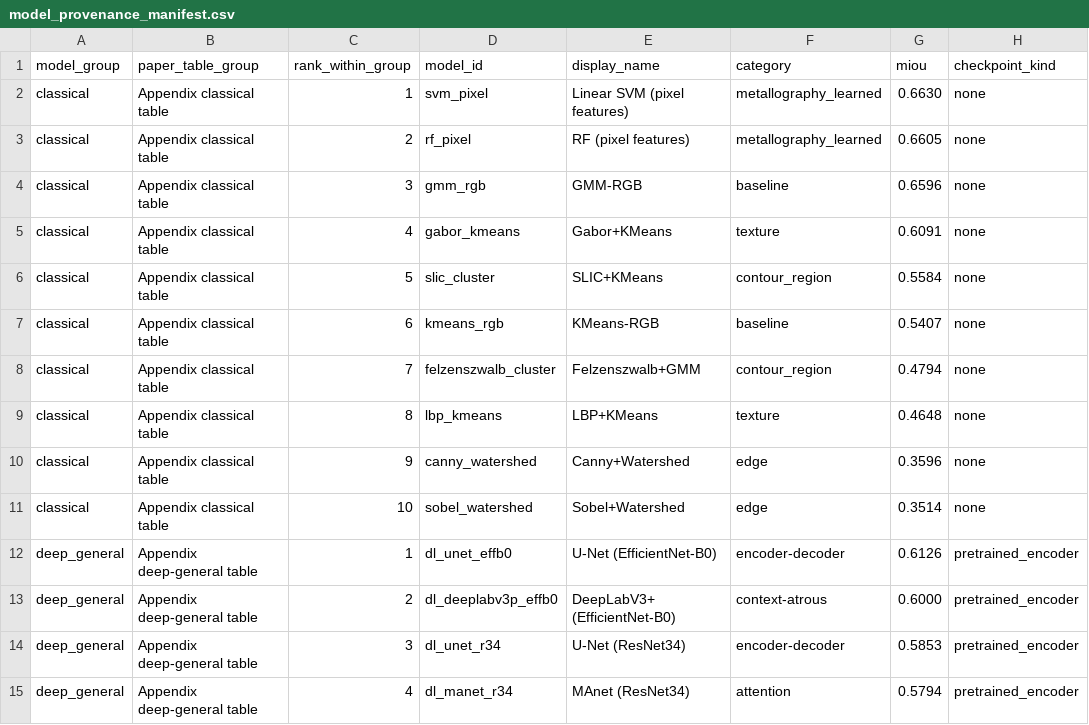
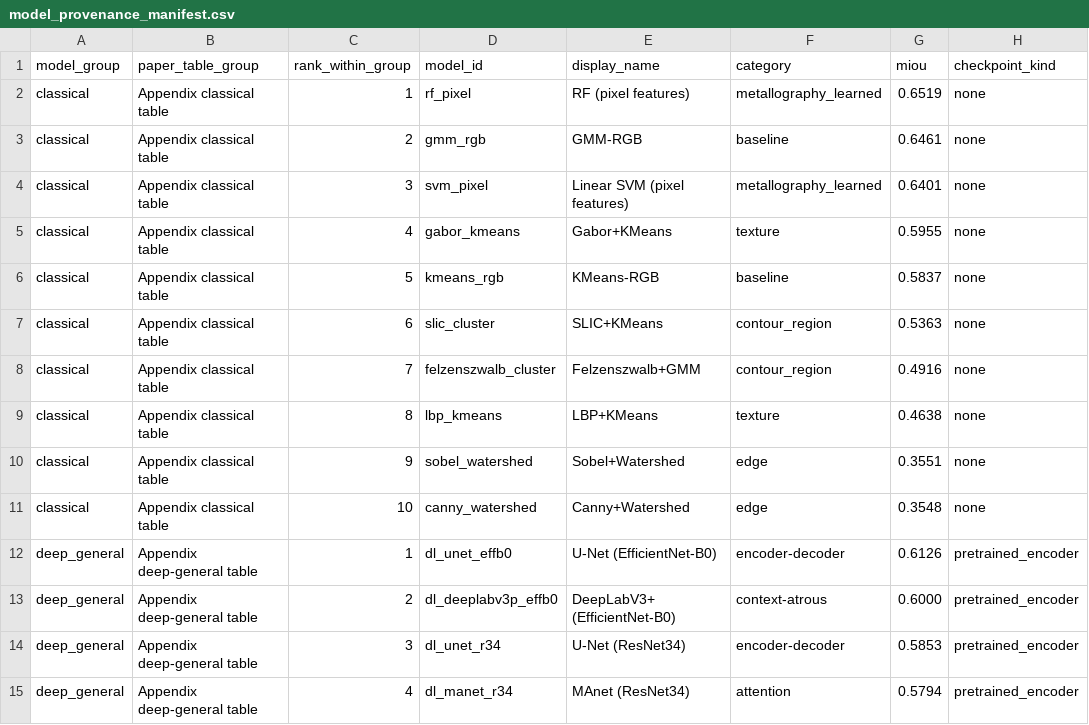
Before and after one commit to scientific-computing-user/amam-benchmark-site, a CSV file: repro/results/model_provenance_manifest.csv, drawn as a sheet; only a part is shown; the diff names each change by its address in the sheet, - before the commit and + after, or states it on an @@ line.

```diff
--- a/repro/results/model_provenance_manifest.csv
+++ b/repro/results/model_provenance_manifest.csv
-D2 (model_id): svm_pixel
+D2 (model_id): rf_pixel
-E2 (display_name): Linear SVM (pixel features)
+E2 (display_name): RF (pixel features)
-G2 (miou): 0.6630
+G2 (miou): 0.6519
-D3 (model_id): rf_pixel
+D3 (model_id): gmm_rgb
-E3 (display_name): RF (pixel features)
+E3 (display_name): GMM-RGB
-F3 (category): metallography_learned
+F3 (category): baseline
-G3 (miou): 0.6605
+G3 (miou): 0.6461
-D4 (model_id): gmm_rgb
+D4 (model_id): svm_pixel
-E4 (display_name): GMM-RGB
+E4 (display_name): Linear SVM (pixel features)
-F4 (category): baseline
+F4 (category): metallography_learned
-G4 (miou): 0.6596
+G4 (miou): 0.6401
-G5 (miou): 0.6091
+G5 (miou): 0.5955
-D6 (model_id): slic_cluster
+D6 (model_id): kmeans_rgb
-E6 (display_name): SLIC+KMeans
+E6 (display_name): KMeans-RGB
-F6 (category): contour_region
+F6 (category): baseline
-G6 (miou): 0.5584
+G6 (miou): 0.5837
-D7 (model_id): kmeans_rgb
+D7 (model_id): slic_cluster
-E7 (display_name): KMeans-RGB
+E7 (display_name): SLIC+KMeans
-F7 (category): baseline
+F7 (category): contour_region
-G7 (miou): 0.5407
+G7 (miou): 0.5363
-G8 (miou): 0.4794
+G8 (miou): 0.4916
-G9 (miou): 0.4648
+G9 (miou): 0.4638
-D10 (model_id): canny_watershed
+D10 (model_id): sobel_watershed
-E10 (display_name): Canny+Watershed
+E10 (display_name): Sobel+Watershed
-G10 (miou): 0.3596
+G10 (miou): 0.3551
-D11 (model_id): sobel_watershed
+D11 (model_id): canny_watershed
-E11 (display_name): Sobel+Watershed
+E11 (display_name): Canny+Watershed
-G11 (miou): 0.3514
+G11 (miou): 0.3548
```
Also changed, not shown: repro/results/classical/benchmark_summary.csv, 12 other files.
